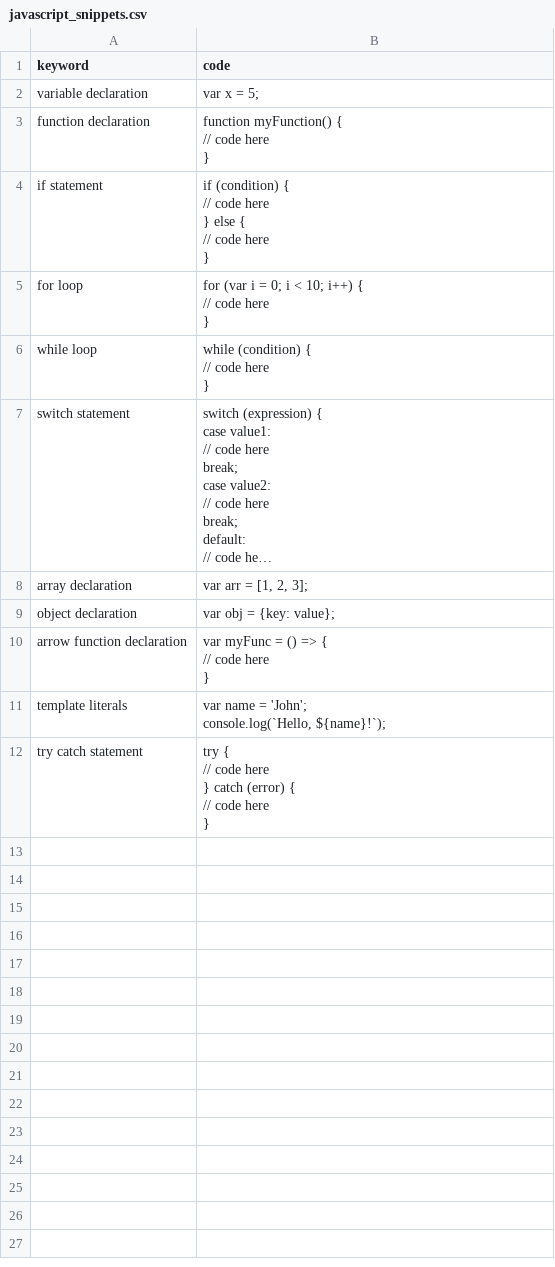
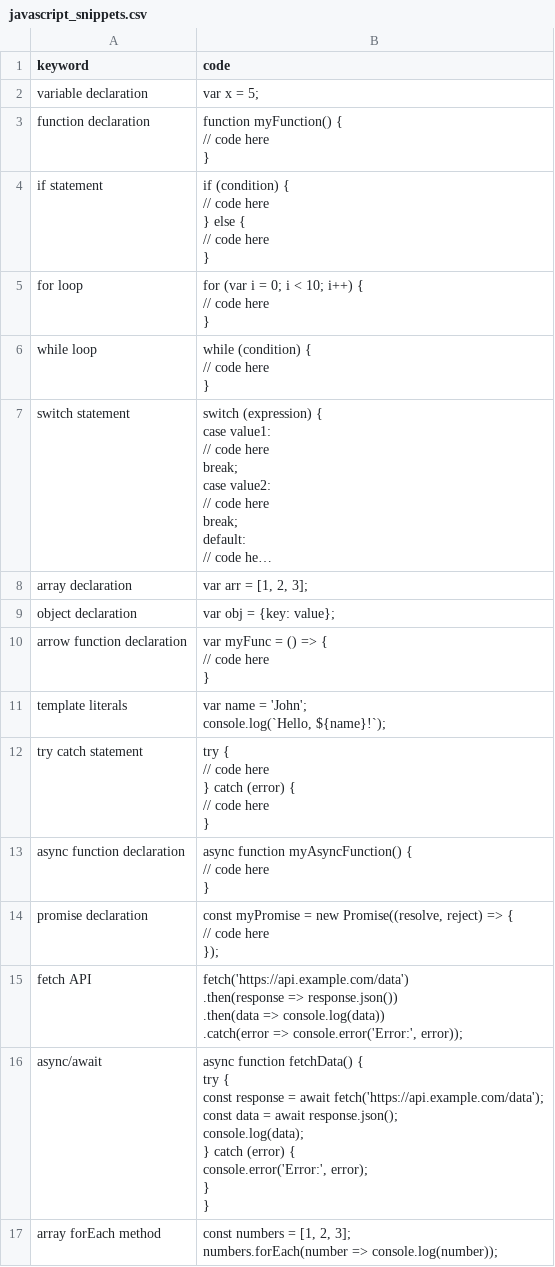
Before and after one commit to Saurabh-Rana17/Code-Gen-Model, a CSV file: javascript_snippets.csv, drawn as a sheet; long unchanged cells end in ….

Commit message:
added more dataset and tested new model

```diff
--- a/javascript_snippets.csv
+++ b/javascript_snippets.csv
@@ -38 +38,22 @@ try catch statement,"try {
 }"
+async function declaration,"async function myAsyncFunction() {
+  // code here
+}"
+promise declaration,"const myPromise = new Promise((resolve, reject) => {
+  // code here
+});"
+fetch API,"fetch('https://api.example.com/data')
+  .then(response => response.json())
+  .then(data => console.log(data))
+  .catch(error => console.error('Error:', error));"
+async/await,"async function fetchData() {
+  try {
+    const response = await fetch('https://api.example.com/data');
+    const data = await response.json();
+    console.log(data);
+  } catch (error) {
+    console.error('Error:', error);
+  }
+}"
+array forEach method,"const numbers = [1, 2, 3];
+numbers.forEach(number => console.log(number));"
```
Also changed, not shown: 3 other files.
